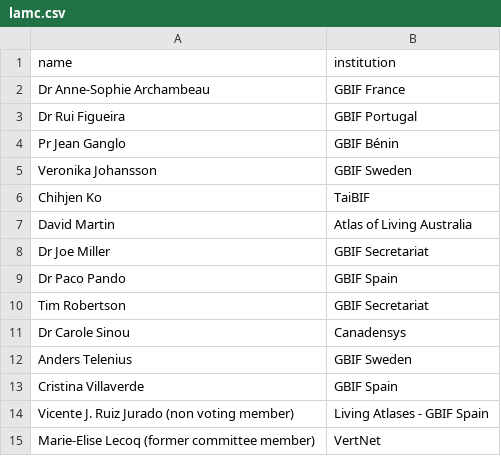
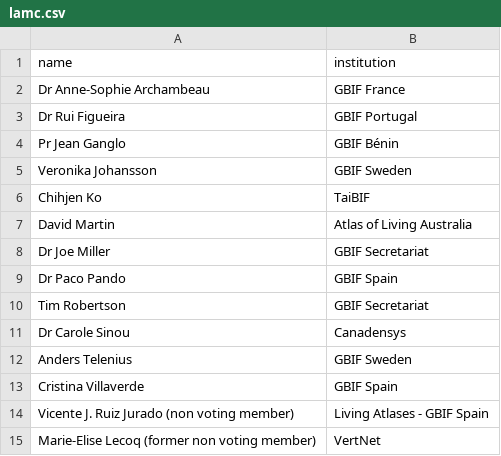
Before and after one commit to gbif/la-website, a CSV file: _data/lamc.csv, drawn as a sheet.

```diff
--- a/_data/lamc.csv
+++ b/_data/lamc.csv
@@ -14,2 +14,2 @@ Cristina Villaverde, GBIF Spain
 Vicente J. Ruiz Jurado (non voting member), Living Atlases - GBIF Spain
-Marie-Elise Lecoq (former committee member), VertNet
+Marie-Elise Lecoq (former non voting member), VertNet
```
Also changed, not shown: _data/ala-summary-gdocs-sheet1.csv, 3 other files.
